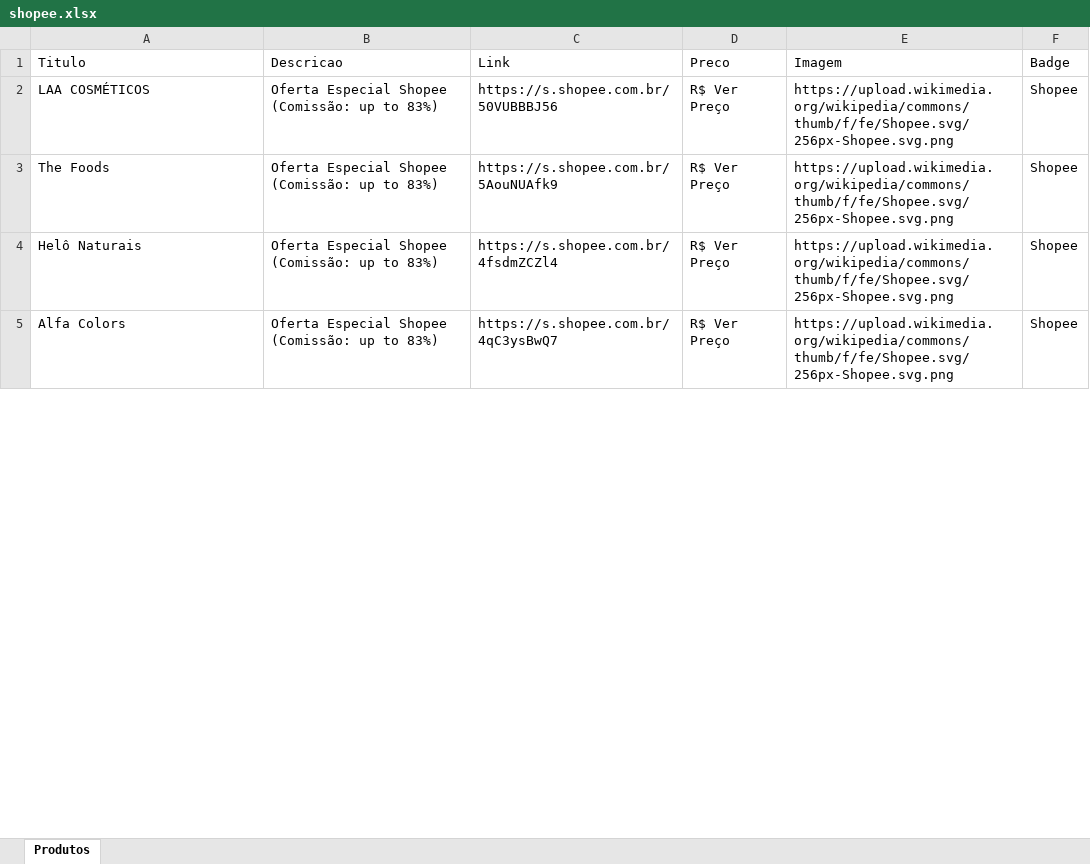
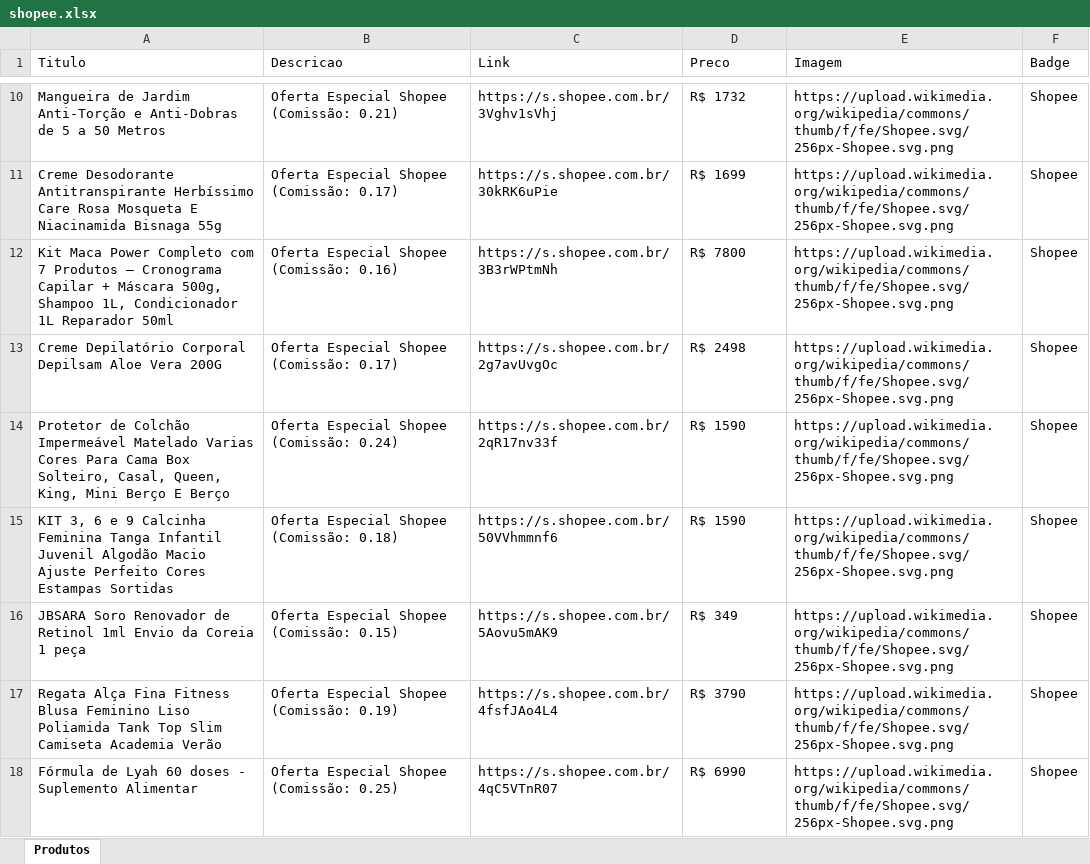
Before and after one commit to NewtonNaps-beep/vitrine-afiliados, an Excel workbook: shopee.xlsx, sheet Produtos, drawn as a sheet; only a part is shown, gaps mark what is left out; values as stored, in another font and other column widths than the file's, no borders; addresses are those after the commit; the diff covers the shown part only; the diff names each change by its address in the sheet, - before the commit and + after, or states it on an @@ line.

Commit message:
Importação de 100 novos produtos individuais da Shopee

```diff
--- a/shopee.xlsx (sheet Produtos)
+++ b/shopee.xlsx (sheet Produtos)
+row 10: Mangueira de Jardim Anti-Torção e Anti-Dobras de 5 a 50 Metros | Oferta Especial Shopee (Comissão: 0.21) | https://s.shopee.com.br/3Vghv1sVhj | R$ 1732 | https://upload.wikimedia.org/wikipedia/commons/thumb/f/fe/Shopee.svg/256px-Shopee.svg.png | Shopee
+row 11: Creme Desodorante Antitranspirante Herbíssimo Care Rosa Mosqueta E Niacinamida Bisnaga 55g | Oferta Especial Shopee (Comissão: 0.17) | https://s.shopee.com.br/30kRK6uPie | R$ 1699 | https://upload.wikimedia.org/wikipedia/commons/thumb/f/fe/Shopee.svg/256px-Shopee.svg.png | Shopee
+row 12: Kit Maca Power Completo com 7 Produtos – Cronograma Capilar + Máscara 500g, Shampoo 1L, Condicionador 1L Reparador 50ml | Oferta Especial Shopee (Comissão: 0.16) | https://s.shopee.com.br/3B3rWPtmNh | R$ 7800 | https://upload.wikimedia.org/wikipedia/commons/thumb/f/fe/Shopee.svg/256px-Shopee.svg.png | Shopee
+row 13: Creme Depilatório Corporal Depilsam Aloe Vera 200G | Oferta Especial Shopee (Comissão: 0.17) | https://s.shopee.com.br/2g7avUvgOc | R$ 2498 | https://upload.wikimedia.org/wikipedia/commons/thumb/f/fe/Shopee.svg/256px-Shopee.svg.png | Shopee
+row 14: Protetor de Colchão Impermeável Matelado Varias Cores Para Cama Box Solteiro, Casal, Queen, King, Mini Berço E Berço | Oferta Especial Shopee (Comissão: 0.24) | https://s.shopee.com.br/2qR17nv33f | R$ 1590 | https://upload.wikimedia.org/wikipedia/commons/thumb/f/fe/Shopee.svg/256px-Shopee.svg.png | Shopee
-A15 (Titulo): LAA COSMÉTICOS
+A15 (Titulo): KIT 3, 6 e 9 Calcinha Feminina Tanga Infantil Juvenil Algodão Macio Ajuste Perfeito Cores Estampas Sortidas
-B15 (Descricao): Oferta Especial Shopee (Comissão: up to 83%)
+B15 (Descricao): Oferta Especial Shopee (Comissão: 0.18)
-C15 (Link): https://s.shopee.com.br/50VUBBBJ56
+C15 (Link): https://s.shopee.com.br/50VVhmmnf6
-D15 (Preco): R$ Ver Preço
+D15 (Preco): R$ 1590
-A16 (Titulo): The Foods
+A16 (Titulo): JBSARA Soro Renovador de Retinol 1ml Envio da Coreia 1 peça
-B16 (Descricao): Oferta Especial Shopee (Comissão: up to 83%)
+B16 (Descricao): Oferta Especial Shopee (Comissão: 0.15)
-C16 (Link): https://s.shopee.com.br/5AouNUAfk9
+C16 (Link): https://s.shopee.com.br/5Aovu5mAK9
-D16 (Preco): R$ Ver Preço
+D16 (Preco): R$ 349
-A17 (Titulo): Helô Naturais
+A17 (Titulo): Regata Alça Fina Fitness Blusa Feminino Liso Poliamida Tank Top Slim Camiseta Academia Verão
-B17 (Descricao): Oferta Especial Shopee (Comissão: up to 83%)
+B17 (Descricao): Oferta Especial Shopee (Comissão: 0.19)
-C17 (Link): https://s.shopee.com.br/4fsdmZCZl4
+C17 (Link): https://s.shopee.com.br/4fsfJAo4L4
-D17 (Preco): R$ Ver Preço
+D17 (Preco): R$ 3790
-A18 (Titulo): Alfa Colors
+A18 (Titulo): Fórmula de Lyah 60 doses - Suplemento Alimentar
-B18 (Descricao): Oferta Especial Shopee (Comissão: up to 83%)
+B18 (Descricao): Oferta Especial Shopee (Comissão: 0.25)
-C18 (Link): https://s.shopee.com.br/4qC3ysBwQ7
+C18 (Link): https://s.shopee.com.br/4qC5VTnR07
-D18 (Preco): R$ Ver Preço
+D18 (Preco): R$ 6990
```
Also changed, not shown: 56 added rows, 11 removed rows and 140 edited cells elsewhere in this sheet, 10 other files.
